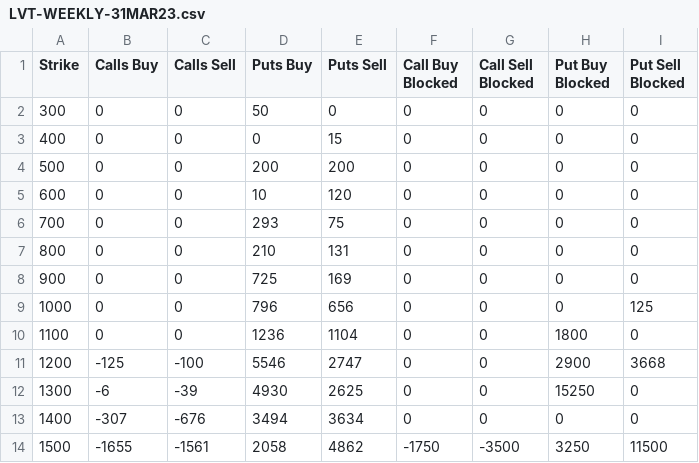
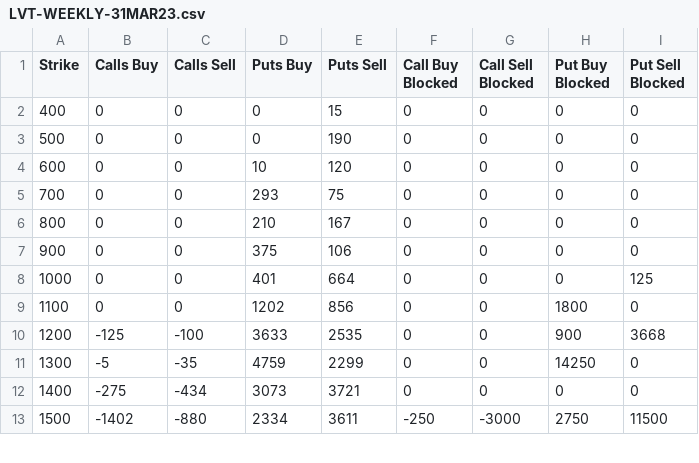
Before and after one commit to gmurra11/trading, a CSV file: data-quarterly/LVT-WEEKLY-31MAR23.csv, drawn as a sheet; only a part is shown; the diff covers the shown part only.

```diff
--- a/data-quarterly/LVT-WEEKLY-31MAR23.csv
+++ b/data-quarterly/LVT-WEEKLY-31MAR23.csv
@@ -1,14 +1,13 @@
 "Strike","Calls Buy","Calls Sell","Puts Buy","Puts Sell","Call Buy Blocked","Call Sell Blocked","Put Buy Blocked","Put Sell Blocked"
-"300",0,0,50,0,0,0,0,0
 "400",0,0,0,15,0,0,0,0
-"500",0,0,200,200,0,0,0,0
+"500",0,0,0,190,0,0,0,0
 "600",0,0,10,120,0,0,0,0
 "700",0,0,293,75,0,0,0,0
-"800",0,0,210,131,0,0,0,0
-"900",0,0,725,169,0,0,0,0
-"1000",0,0,796,656,0,0,0,125
-"1100",0,0,1236,1104,0,0,1800,0
-"1200",-125,-100,5546,2747,0,0,2900,3668
-"1300",-6,-39,4930,2625,0,0,15250,0
-"1400",-307,-676,3494,3634,0,0,0,0
-"1500",-1655,-1561,2058,4862,-1750,-3500,3250,11500
+"800",0,0,210,167,0,0,0,0
+"900",0,0,375,106,0,0,0,0
+"1000",0,0,401,664,0,0,0,125
+"1100",0,0,1202,856,0,0,1800,0
+"1200",-125,-100,3633,2535,0,0,900,3668
+"1300",-5,-35,4759,2299,0,0,14250,0
+"1400",-275,-434,3073,3721,0,0,0,0
+"1500",-1402,-880,2334,3611,-250,-3000,2750,11500
```
Also changed, not shown: 6 removed rows and 45 edited cells elsewhere in this file, data-quarterly/LVT-MONTHLY-31MAR23.csv, data-quarterly/daily/LVT-MONTHLY-30JUN23.csv, 5 other files.
